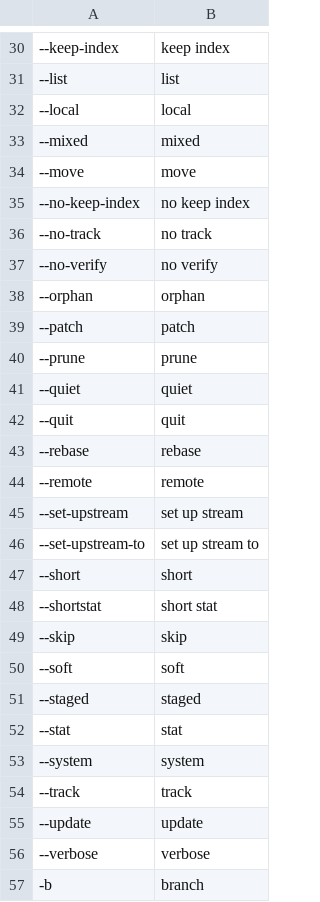
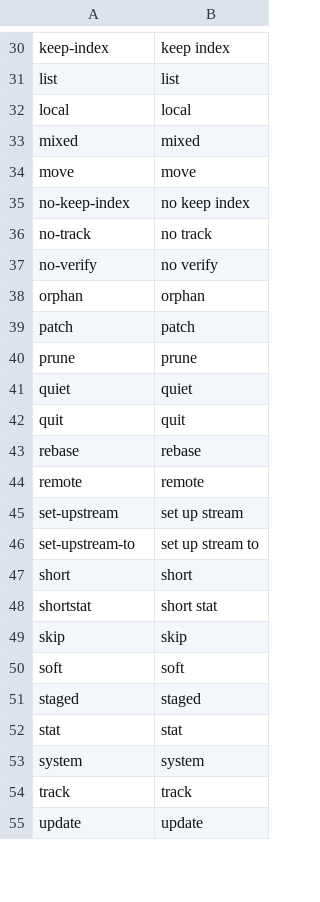
Before and after one commit to DonnerWolfBach/knausj_talon, a CSV file: settings/unix_arguments.csv, drawn as a sheet; only a part is shown, gaps mark what is left out; removed rows and columns are numbered as before the commit, all else as after; the diff covers the shown part only; the diff names each change by its address in the sheet, - before the commit and + after, or states it on an @@ line.

```diff
--- a/settings/unix_arguments.csv
+++ b/settings/unix_arguments.csv
-A30: --keep-index
+A30: keep-index
-A31: --list
+A31: list
-A32: --local
+A32: local
-A33: --mixed
+A33: mixed
-A34: --move
+A34: move
-A35: --no-keep-index
+A35: no-keep-index
-A36: --no-track
+A36: no-track
-A37: --no-verify
+A37: no-verify
-A38: --orphan
+A38: orphan
-A39: --patch
+A39: patch
-A40: --prune
+A40: prune
-A41: --quiet
+A41: quiet
-A42: --quit
+A42: quit
-A43: --rebase
+A43: rebase
-A44: --remote
+A44: remote
-A45: --set-upstream
+A45: set-upstream
-A46: --set-upstream-to
+A46: set-upstream-to
-A47: --short
+A47: short
-A48: --shortstat
+A48: shortstat
-A49: --skip
+A49: skip
-A50: --soft
+A50: soft
-A51: --staged
+A51: staged
-A52: --stat
+A52: stat
-A53: --system
+A53: system
-A54: --track
+A54: track
-A55: --update
+A55: update
-row 56: --verbose | verbose
-row 57: -b | branch
```
Also changed, not shown: 1 added row, 8 removed rows and 28 edited cells elsewhere in this file.
